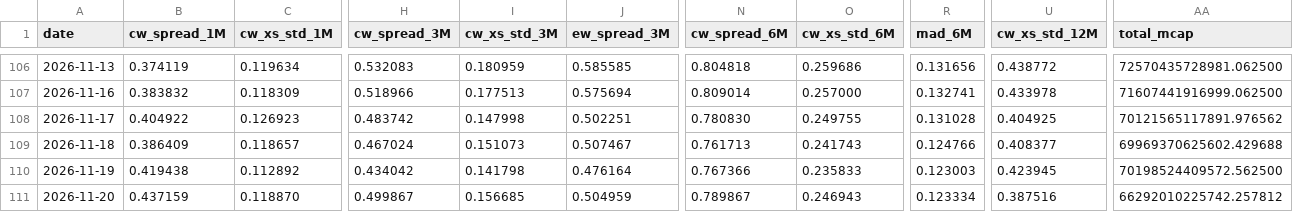
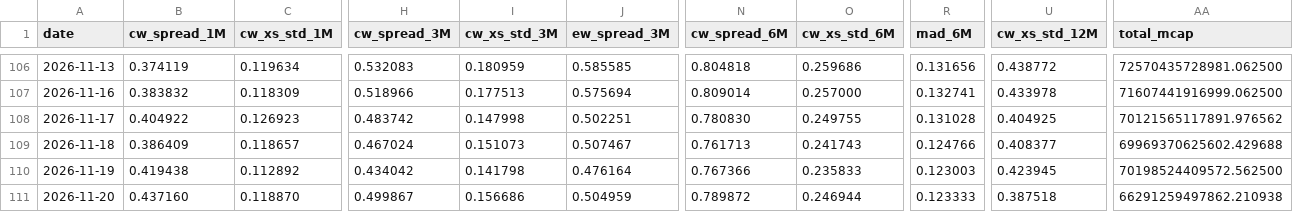
Before and after one commit to vpansare1/sp500-dispersion, a CSV file: data/capweighted_dispersion.csv, drawn as a sheet; only a part is shown, gaps mark what is left out; the diff names each change by its address in the sheet, - before the commit and + after, or states it on an @@ line.

```diff
--- a/data/capweighted_dispersion.csv
+++ b/data/capweighted_dispersion.csv
-B111 (cw_spread_1M): 0.437159
+B111 (cw_spread_1M): 0.437160
-I111 (cw_xs_std_3M): 0.156685
+I111 (cw_xs_std_3M): 0.156686
-N111 (cw_spread_6M): 0.789867
+N111 (cw_spread_6M): 0.789872
-O111 (cw_xs_std_6M): 0.246943
+O111 (cw_xs_std_6M): 0.246944
-R111 (mad_6M): 0.123334
+R111 (mad_6M): 0.123333
-U111 (cw_xs_std_12M): 0.387516
+U111 (cw_xs_std_12M): 0.387518
-AA111 (total_mcap): 66292010225742.257812
+AA111 (total_mcap): 66291259497862.210938
```
Also changed, not shown: 4 other files.
